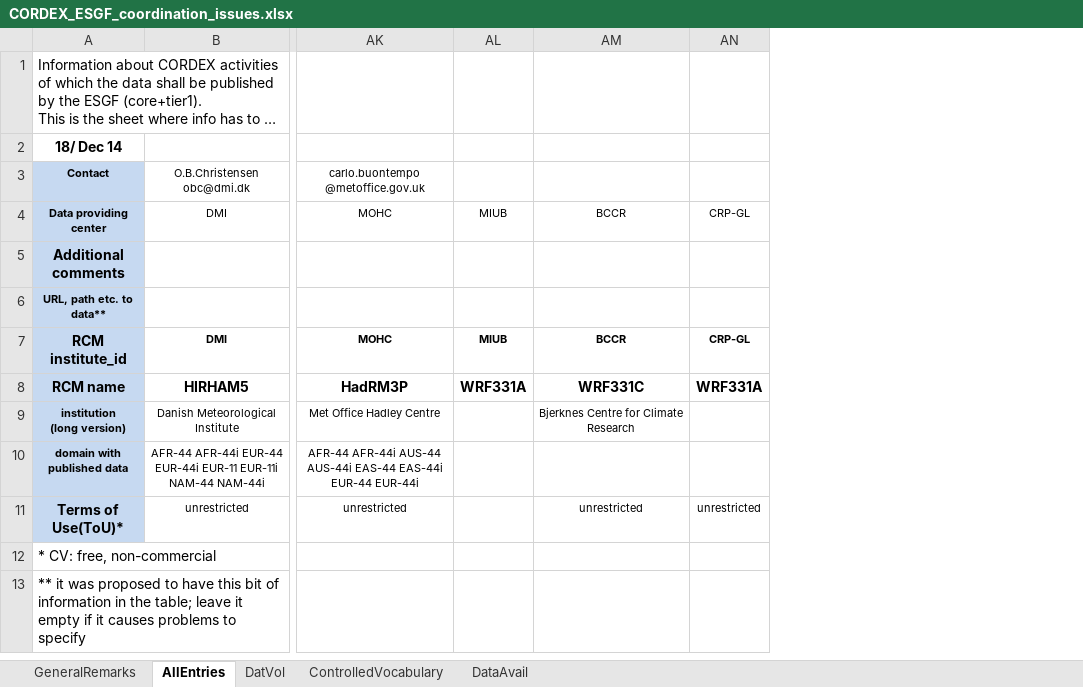
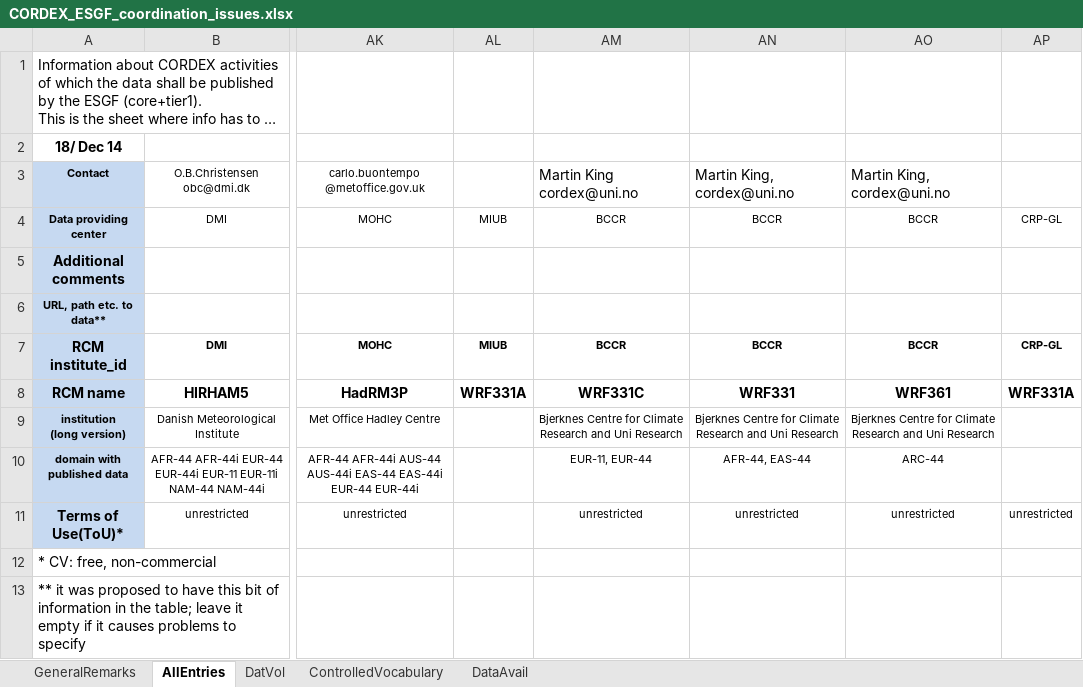
Before and after one commit to IS-ENES-Data/cordex, an Excel workbook: CORDEX_ESGF_coordination_issues.xlsx, sheet AllEntries, drawn as a sheet; only a part is shown, gaps mark what is left out; long unchanged cells end in …; values as stored, in another font and other column widths than the file's, no borders; conditional formats not drawn; the diff names each change by its address in the sheet, - before the commit and + after, or states it on an @@ line.

Commit message:
Extended details in Bjerkness Centre information

```diff
--- a/CORDEX_ESGF_coordination_issues.xlsx (sheet AllEntries)
+++ b/CORDEX_ESGF_coordination_issues.xlsx (sheet AllEntries)
+column AN, rows 3-11: Martin King, cordex@uni.no | BCCR |  |  | BCCR | WRF331 | Bjerknes Centre for Climate Research and Uni Research | AFR-44, EAS-44 | unrestricted
+column AO, rows 3-11: Martin King, cordex@uni.no | BCCR |  |  | BCCR | WRF361 | Bjerknes Centre for Climate Research and Uni Research | ARC-44 | unrestricted
-AM3: (empty)
+AM3: Martin King cordex@uni.no
-AM9: Bjerknes Centre for Climate Research
+AM9: Bjerknes Centre for Climate Research and Uni Research
-AM10: (empty)
+AM10: EUR-11, EUR-44
```
Also changed, not shown: sheet ControlledVocabulary, sheet DatVol, formulas that keep their value.
